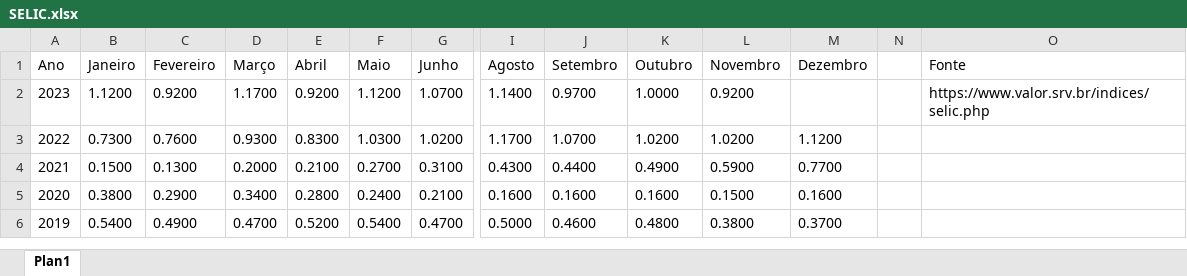
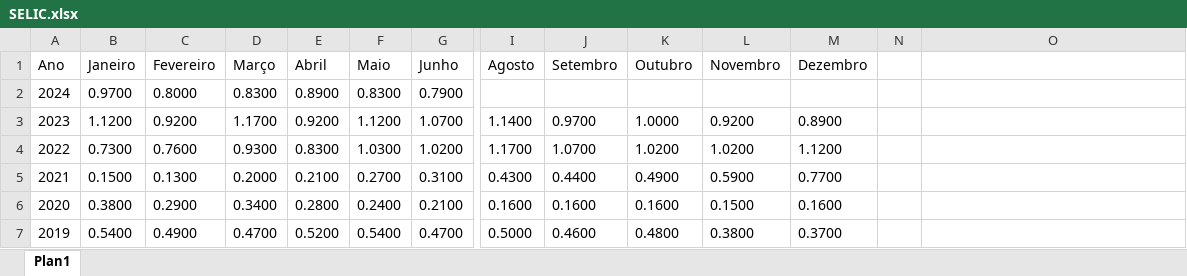
Before and after one commit to CarlosOliveira1988/Investment_Portfolio_Analysis, an Excel workbook: indexer_lib/data/SELIC.xlsx, sheet Plan1, drawn as a sheet; only a part is shown, gaps mark what is left out; values as stored, in another font and other column widths than the file's, no borders; addresses are those after the commit; rows hold the shown columns only; the diff names each change by its address in the sheet, - before the commit and + after, or states it on an @@ line.

Commit message:
Updating indexer data
- Updating indexer data
- Fixing an issue in 'variable_income.py' found while running pytest
- Fixing an issue related to 'urllib' module causing crashes in the application while opening the 'Indicadores Fundamentalistas' window

```diff
--- a/indexer_lib/data/SELIC.xlsx (sheet Plan1)
+++ b/indexer_lib/data/SELIC.xlsx (sheet Plan1)
-O1: Fonte
+O1: (empty)
+row 2: 2024 | 0.9700 | 0.8000 | 0.8300 | 0.8900 | 0.8300 | 0.7900
-M3 (Dezembro): (empty)
+M3 (Dezembro): 0.8900
-O3: https://www.valor.srv.br/indices/selic.php
+O3: (empty)
```
Also changed, not shown: indexer_lib/data/CDI.xlsx, indexer_lib/data/FGTS.xlsx, 5 other files.
